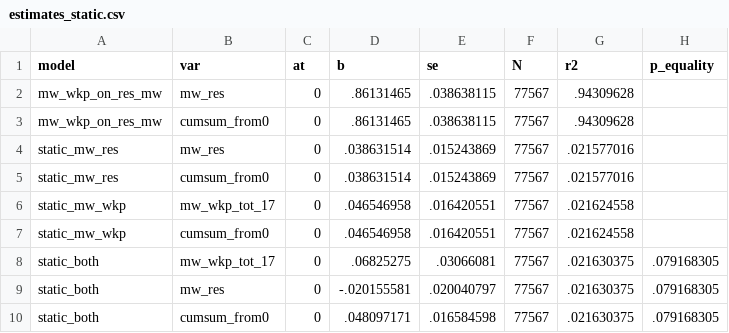
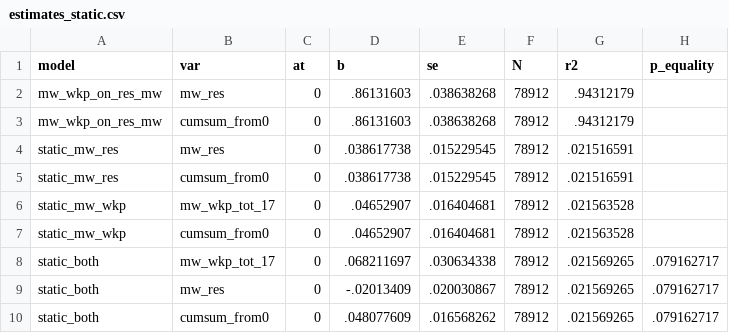
Before and after one commit to diegogentilepassaro/min_wage_rent, a CSV file: analysis/fd_baseline/output/estimates_static.csv, drawn as a sheet.

```diff
--- a/analysis/fd_baseline/output/estimates_static.csv
+++ b/analysis/fd_baseline/output/estimates_static.csv
@@ -1,10 +1,10 @@
 model,var,at,b,se,N,r2,p_equality
-mw_wkp_on_res_mw,mw_res,0,.86131465,.038638115,77567,.94309628,
-mw_wkp_on_res_mw,cumsum_from0,0,.86131465,.038638115,77567,.94309628,
-static_mw_res,mw_res,0,.038631514,.015243869,77567,.021577016,
-static_mw_res,cumsum_from0,0,.038631514,.015243869,77567,.021577016,
-static_mw_wkp,mw_wkp_tot_17,0,.046546958,.016420551,77567,.021624558,
-static_mw_wkp,cumsum_from0,0,.046546958,.016420551,77567,.021624558,
-static_both,mw_wkp_tot_17,0,.06825275,.03066081,77567,.021630375,.079168305
-static_both,mw_res,0,-.020155581,.020040797,77567,.021630375,.079168305
-static_both,cumsum_from0,0,.048097171,.016584598,77567,.021630375,.079168305
+mw_wkp_on_res_mw,mw_res,0,.86131603,.038638268,78912,.94312179,
+mw_wkp_on_res_mw,cumsum_from0,0,.86131603,.038638268,78912,.94312179,
+static_mw_res,mw_res,0,.038617738,.015229545,78912,.021516591,
+static_mw_res,cumsum_from0,0,.038617738,.015229545,78912,.021516591,
+static_mw_wkp,mw_wkp_tot_17,0,.04652907,.016404681,78912,.021563528,
+static_mw_wkp,cumsum_from0,0,.04652907,.016404681,78912,.021563528,
+static_both,mw_wkp_tot_17,0,.068211697,.030634338,78912,.021569265,.079162717
+static_both,mw_res,0,-.02013409,.020030867,78912,.021569265,.079162717
+static_both,cumsum_from0,0,.048077609,.016568262,78912,.021569265,.079162717
```
Also changed, not shown: analysis/autocorrelation/output/estimates_autocorrelation.csv, analysis/fd_baseline/output/estimates_dynamic.csv, 56 other files.
